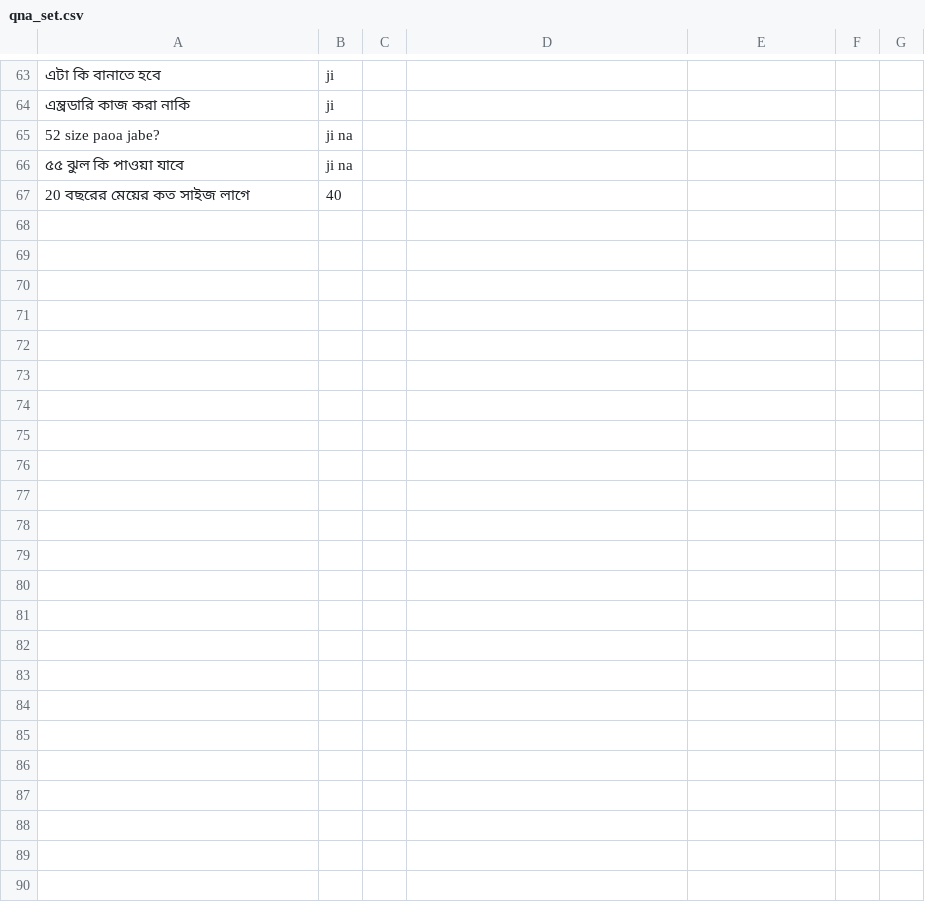
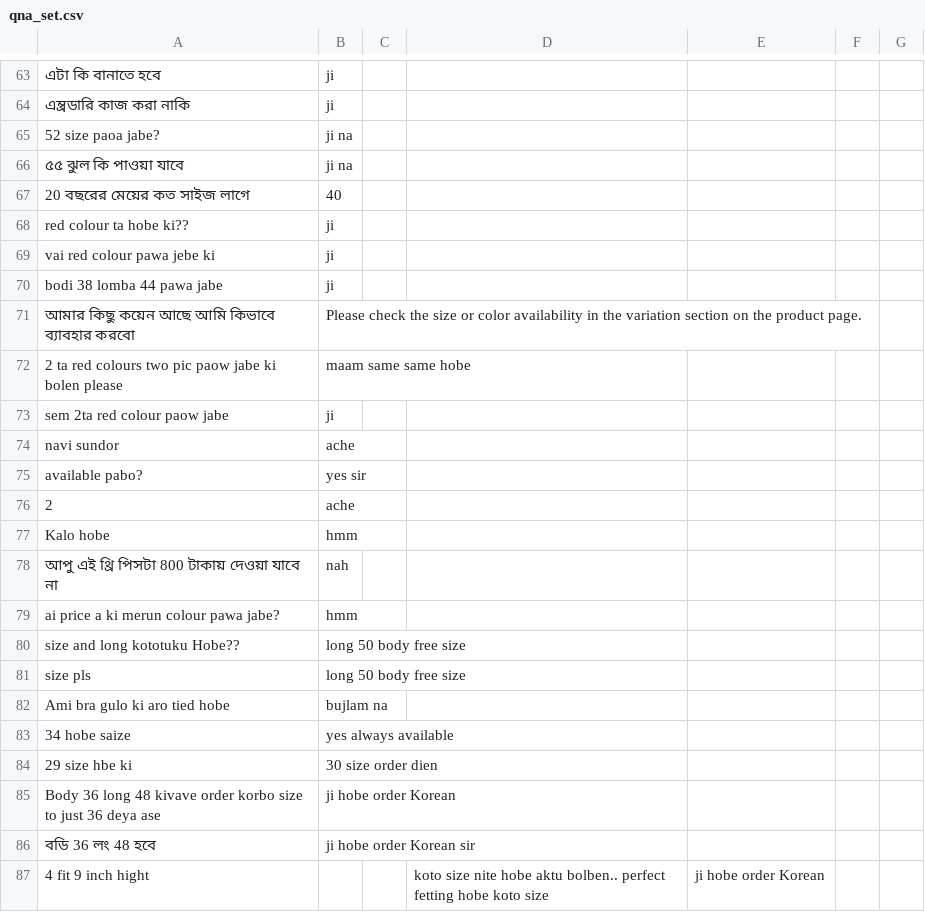
Before and after one commit to raykibul/Daraz-Scraper, a CSV file: qna_set.csv, drawn as a sheet; only a part is shown, gaps mark what is left out; the diff covers the shown part only; the diff names each change by its address in the sheet, - before the commit and + after, or states it on an @@ line.

```diff
--- a/qna_set.csv
+++ b/qna_set.csv
+row 68: red colour ta hobe ki?? | ji
+row 69: vai red colour pawa jebe ki | ji
+row 70: bodi 38 lomba 44 pawa jabe | ji
+row 71: আমার কিছু কয়েন আছে আমি কিভাবে ব্যাবহার করবো | Please check the size or color availability in the variation section on the product page.
+row 72: 2 ta red colours two pic paow jabe ki bolen please | maam same same hobe
+row 73: sem 2ta red colour paow jabe | ji
+row 74: navi sundor | ache
+row 75: available pabo? | yes sir
+row 76: 2 | ache
+row 77: Kalo hobe | hmm
+row 78: আপু এই থ্রি পিসটা 800 টাকায় দেওয়া যাবে না | nah
+row 79: ai price a ki merun colour pawa jabe? | hmm
+row 80: size and long kototuku Hobe?? | long 50 body free size
+row 81: size pls | long 50 body free size
+row 82: Ami bra gulo ki aro tied hobe | bujlam na
+row 83: 34 hobe saize | yes always available
+row 84: 29 size hbe ki | 30 size order dien
+row 85: Body 36 long 48 kivave order korbo size to just 36 deya ase | ji hobe order Korean
+row 86: বডি 36 লং 48 হবে | ji hobe order Korean sir
+row 87: 4 fit 9 inch hight |  |  | koto size nite hobe aktu bolben.. perfect fetting hobe koto size | ji hobe order Korean
```
Also changed, not shown: 22 added rows elsewhere in this file, 3 other files.
